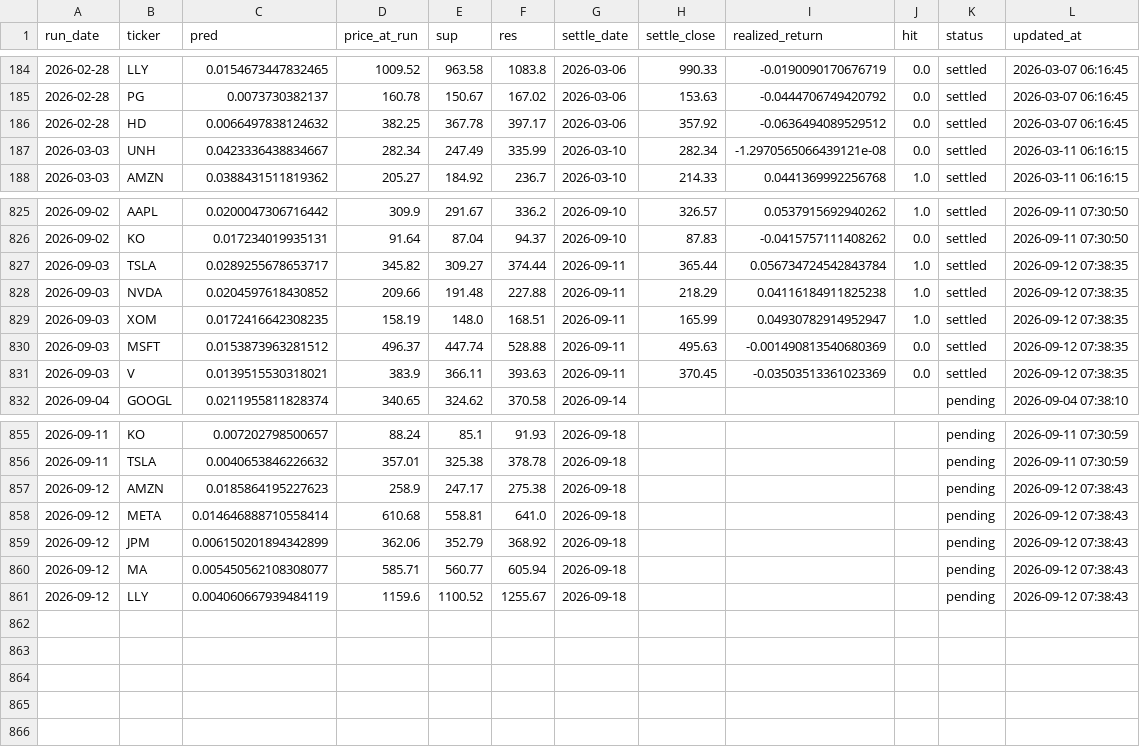
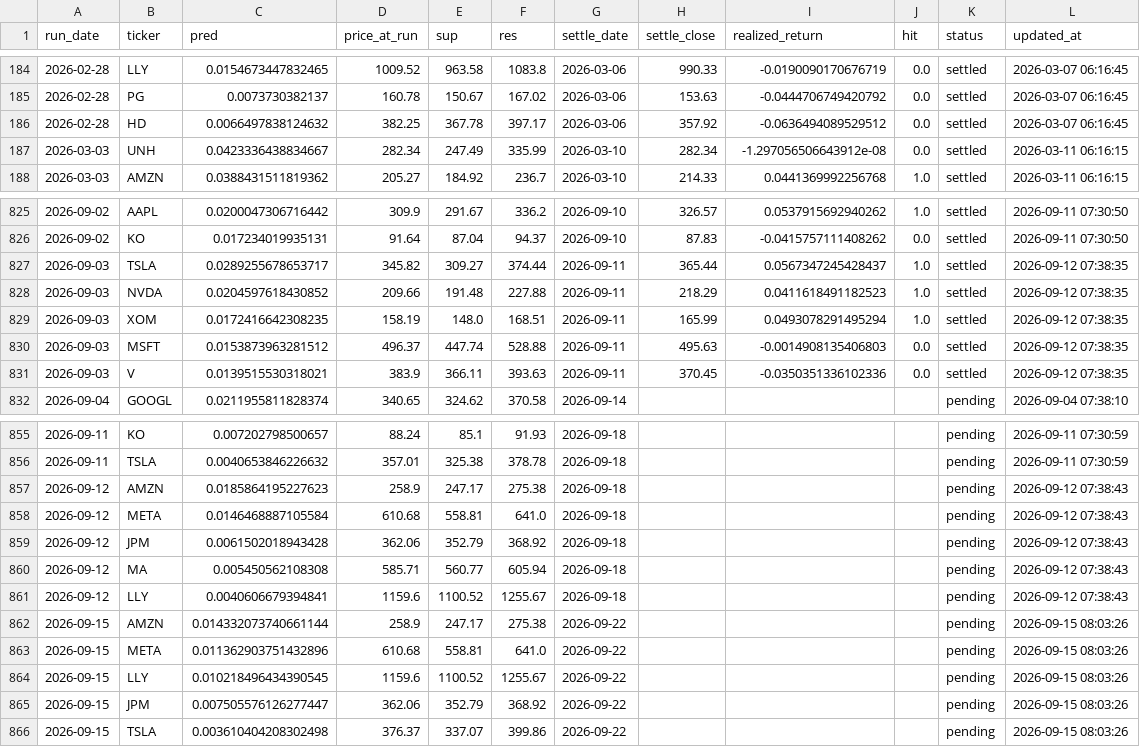
Before and after one commit to chehao0221/US-stock-ai, a CSV file: us_history.csv, drawn as a sheet; only a part is shown, gaps mark what is left out.

```diff
--- a/us_history.csv
+++ b/us_history.csv
@@ -186,3 +186,3 @@
 2026-02-28,HD,0.0066497838124632,382.25,367.78,397.17,2026-03-06,357.92,-0.0636494089529512,0.0,settled,2026-03-07 06:16:45
-2026-03-03,UNH,0.0423336438834667,282.34,247.49,335.99,2026-03-10,282.34,-1.2970565066439121e-08,0.0,settled,2026-03-11 06:16:15
+2026-03-03,UNH,0.0423336438834667,282.34,247.49,335.99,2026-03-10,282.34,-1.297056506643912e-08,0.0,settled,2026-03-11 06:16:15
 2026-03-03,AMZN,0.0388431511819362,205.27,184.92,236.7,2026-03-10,214.33,0.0441369992256768,1.0,settled,2026-03-11 06:16:15
@@ -826,7 +826,7 @@
 2026-09-02,KO,0.017234019935131,91.64,87.04,94.37,2026-09-10,87.83,-0.0415757111408262,0.0,settled,2026-09-11 07:30:50
-2026-09-03,TSLA,0.0289255678653717,345.82,309.27,374.44,2026-09-11,365.44,0.056734724542843784,1.0,settled,2026-09-12 07:38:35
-2026-09-03,NVDA,0.0204597618430852,209.66,191.48,227.88,2026-09-11,218.29,0.04116184911825238,1.0,settled,2026-09-12 07:38:35
-2026-09-03,XOM,0.0172416642308235,158.19,148.0,168.51,2026-09-11,165.99,0.04930782914952947,1.0,settled,2026-09-12 07:38:35
-2026-09-03,MSFT,0.0153873963281512,496.37,447.74,528.88,2026-09-11,495.63,-0.001490813540680369,0.0,settled,2026-09-12 07:38:35
-2026-09-03,V,0.0139515530318021,383.9,366.11,393.63,2026-09-11,370.45,-0.03503513361023369,0.0,settled,2026-09-12 07:38:35
+2026-09-03,TSLA,0.0289255678653717,345.82,309.27,374.44,2026-09-11,365.44,0.0567347245428437,1.0,settled,2026-09-12 07:38:35
+2026-09-03,NVDA,0.0204597618430852,209.66,191.48,227.88,2026-09-11,218.29,0.0411618491182523,1.0,settled,2026-09-12 07:38:35
+2026-09-03,XOM,0.0172416642308235,158.19,148.0,168.51,2026-09-11,165.99,0.0493078291495294,1.0,settled,2026-09-12 07:38:35
+2026-09-03,MSFT,0.0153873963281512,496.37,447.74,528.88,2026-09-11,495.63,-0.0014908135406803,0.0,settled,2026-09-12 07:38:35
+2026-09-03,V,0.0139515530318021,383.9,366.11,393.63,2026-09-11,370.45,-0.0350351336102336,0.0,settled,2026-09-12 07:38:35
 2026-09-04,GOOGL,0.0211955811828374,340.65,324.62,370.58,2026-09-14,,,,pending,2026-09-04 07:38:10
@@ -857,5 +857,10 @@
 2026-09-12,AMZN,0.0185864195227623,258.9,247.17,275.38,2026-09-18,,,,pending,2026-09-12 07:38:43
-2026-09-12,META,0.014646888710558414,610.68,558.81,641.0,2026-09-18,,,,pending,2026-09-12 07:38:43
-2026-09-12,JPM,0.006150201894342899,362.06,352.79,368.92,2026-09-18,,,,pending,2026-09-12 07:38:43
-2026-09-12,MA,0.005450562108308077,585.71,560.77,605.94,2026-09-18,,,,pending,2026-09-12 07:38:43
-2026-09-12,LLY,0.004060667939484119,1159.6,1100.52,1255.67,2026-09-18,,,,pending,2026-09-12 07:38:43
+2026-09-12,META,0.0146468887105584,610.68,558.81,641.0,2026-09-18,,,,pending,2026-09-12 07:38:43
+2026-09-12,JPM,0.0061502018943428,362.06,352.79,368.92,2026-09-18,,,,pending,2026-09-12 07:38:43
+2026-09-12,MA,0.005450562108308,585.71,560.77,605.94,2026-09-18,,,,pending,2026-09-12 07:38:43
+2026-09-12,LLY,0.0040606679394841,1159.6,1100.52,1255.67,2026-09-18,,,,pending,2026-09-12 07:38:43
+2026-09-15,AMZN,0.014332073740661144,258.9,247.17,275.38,2026-09-22,,,,pending,2026-09-15 08:03:26
+2026-09-15,META,0.011362903751432896,610.68,558.81,641.0,2026-09-22,,,,pending,2026-09-15 08:03:26
+2026-09-15,LLY,0.010218496434390545,1159.6,1100.52,1255.67,2026-09-22,,,,pending,2026-09-15 08:03:26
+2026-09-15,JPM,0.007505576126277447,362.06,352.79,368.92,2026-09-22,,,,pending,2026-09-15 08:03:26
+2026-09-15,TSLA,0.003610404208302498,376.37,337.07,399.86,2026-09-22,,,,pending,2026-09-15 08:03:26
```
